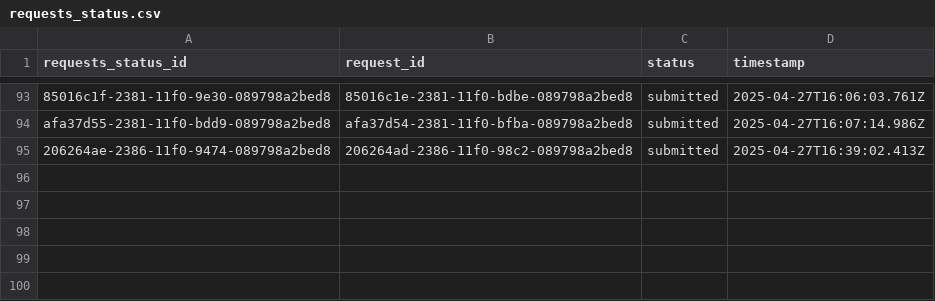
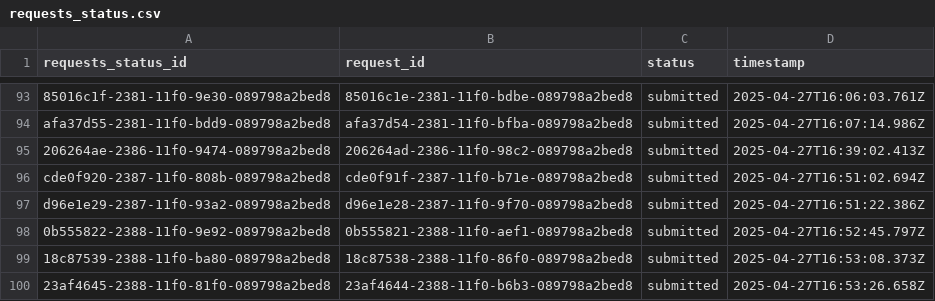
Before and after one commit to OmarAbuhassan/Distributed-Ticketing-System-for-Football-Matches, a CSV file: backend/db/requests_status.csv, drawn as a sheet; only a part is shown, gaps mark what is left out.

Commit message:
Fix duplicate requests

```diff
--- a/backend/db/requests_status.csv
+++ b/backend/db/requests_status.csv
@@ -95 +95,6 @@ afa37d55-2381-11f0-bdd9-089798a2bed8,afa37d54-2381-11f0-bfba-089798a2bed8,submit
 206264ae-2386-11f0-9474-089798a2bed8,206264ad-2386-11f0-98c2-089798a2bed8,submitted,2025-04-27T16:39:02.413Z
+cde0f920-2387-11f0-808b-089798a2bed8,cde0f91f-2387-11f0-b71e-089798a2bed8,submitted,2025-04-27T16:51:02.694Z
+d96e1e29-2387-11f0-93a2-089798a2bed8,d96e1e28-2387-11f0-9f70-089798a2bed8,submitted,2025-04-27T16:51:22.386Z
+0b555822-2388-11f0-9e92-089798a2bed8,0b555821-2388-11f0-aef1-089798a2bed8,submitted,2025-04-27T16:52:45.797Z
+18c87539-2388-11f0-ba80-089798a2bed8,18c87538-2388-11f0-86f0-089798a2bed8,submitted,2025-04-27T16:53:08.373Z
+23af4645-2388-11f0-81f0-089798a2bed8,23af4644-2388-11f0-b6b3-089798a2bed8,submitted,2025-04-27T16:53:26.658Z
```
Also changed, not shown: backend/db/requests.csv, 1 other file.
